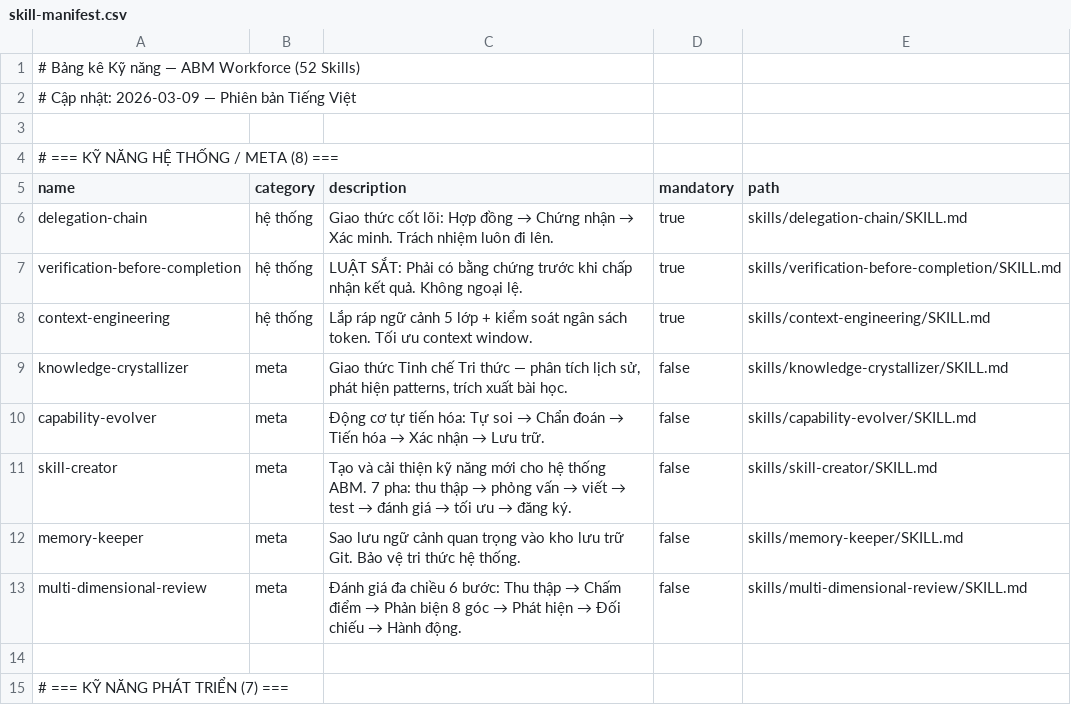
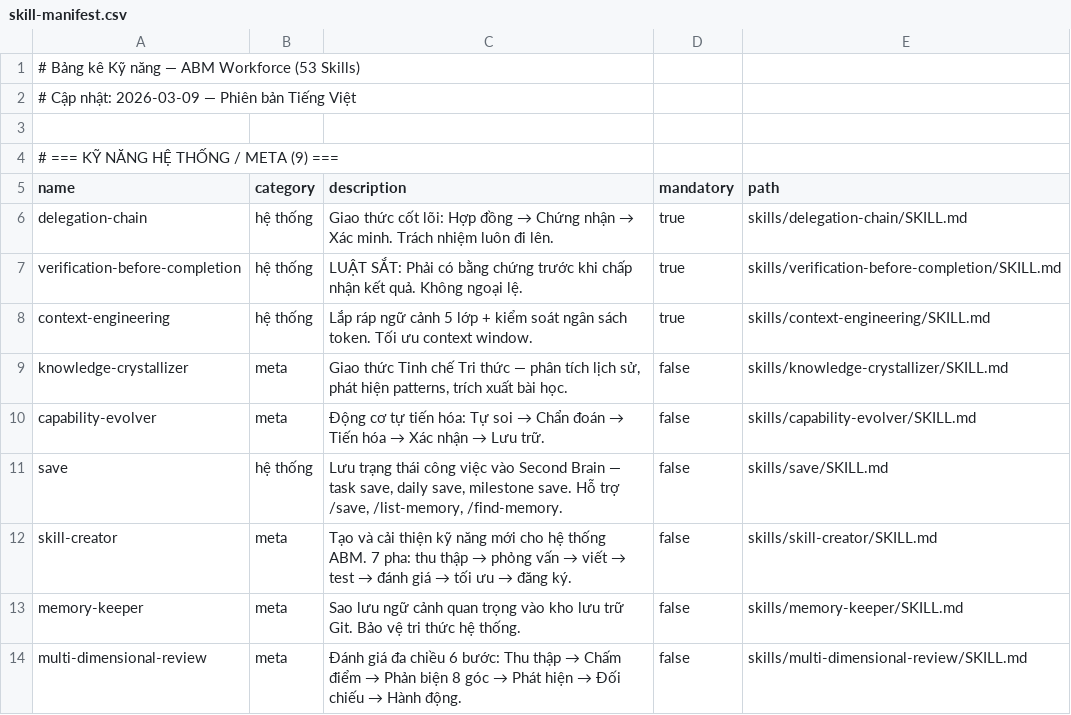
Before and after one commit to xaotiensinh-abm/abm-workforce, a CSV file: _abm/_config/skill-manifest.csv, drawn as a sheet; only a part is shown; the shorter side is filled out with more unchanged rows.

Commit message:
feat: ABM v2.2.1 - save skill + /save workflow + first memory save SAVE-001

```diff
--- a/_abm/_config/skill-manifest.csv
+++ b/_abm/_config/skill-manifest.csv
@@ -1,5 +1,5 @@
-# Bảng kê Kỹ năng — ABM Workforce (52 Skills)
+# Bảng kê Kỹ năng — ABM Workforce (53 Skills)
 # Cập nhật: 2026-03-09 — Phiên bản Tiếng Việt
 
-# === KỸ NĂNG HỆ THỐNG / META (8) ===
+# === KỸ NĂNG HỆ THỐNG / META (9) ===
 name,category,description,mandatory,path
@@ -10,2 +10,3 @@ name,category,description,mandatory,path
 "capability-evolver","meta","Động cơ tự tiến hóa: Tự soi → Chẩn đoán → Tiến hóa → Xác nhận → Lưu trữ.",false,"skills/capability-evolver/SKILL.md"
+"save","hệ thống","Lưu trạng thái công việc vào Second Brain — task save, daily save, milestone save. Hỗ trợ /save, /list-memory, /find-memory.",false,"skills/save/SKILL.md"
 "skill-creator","meta","Tạo và cải thiện kỹ năng mới cho hệ thống ABM. 7 pha: thu thập → phỏng vấn → viết → test → đánh giá → tối ưu → đăng ký.",false,"skills/skill-creator/SKILL.md"
```
Also changed, not shown: 5 other files.
